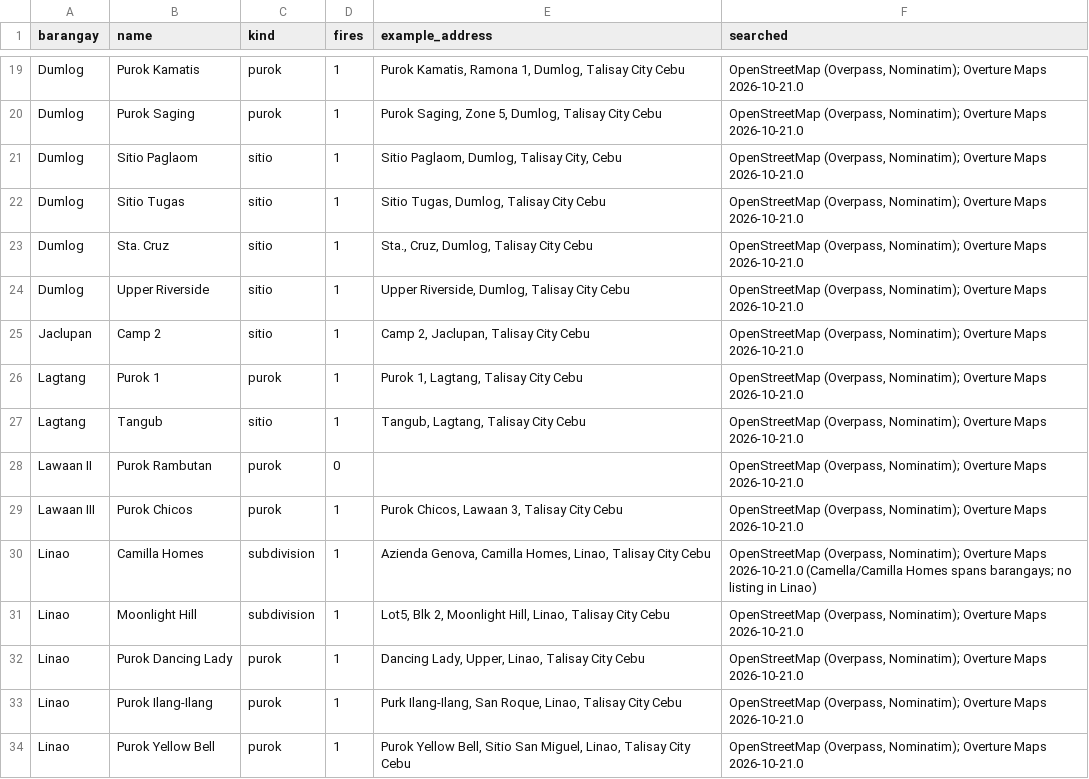
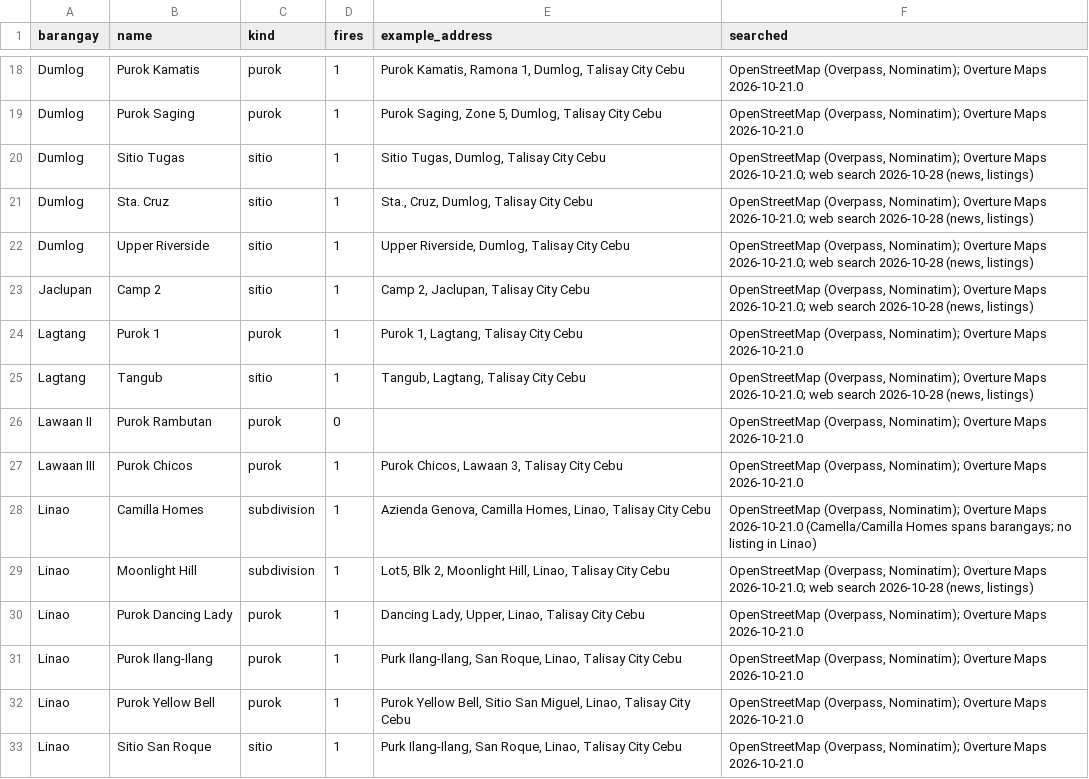
Before and after one commit to Geoalert-team/Geoalert, a CSV file: backend/apps/barangays/data/puroks/needs_barangay_check.csv, drawn as a sheet; only a part is shown, gaps mark what is left out; the shorter side is filled out with more unchanged rows; the diff covers the shown part only.

```diff
--- a/backend/apps/barangays/data/puroks/needs_barangay_check.csv
+++ b/backend/apps/barangays/data/puroks/needs_barangay_check.csv
@@ -20,9 +19,8 @@ Dumlog,Purok Kamatis,purok,1,"Purok Kamatis, Ramona 1, Dumlog, Talisay City Cebu
 Dumlog,Purok Saging,purok,1,"Purok Saging, Zone 5, Dumlog, Talisay City Cebu","OpenStreetMap (Overpass, Nominatim); Overture Maps 2026-10-21.0"
-Dumlog,Sitio Paglaom,sitio,1,"Sitio Paglaom, Dumlog, Talisay City, Cebu","OpenStreetMap (Overpass, Nominatim); Overture Maps 2026-10-21.0"
-Dumlog,Sitio Tugas,sitio,1,"Sitio Tugas, Dumlog, Talisay City Cebu","OpenStreetMap (Overpass, Nominatim); Overture Maps 2026-10-21.0"
-Dumlog,Sta. Cruz,sitio,1,"Sta., Cruz, Dumlog, Talisay City Cebu","OpenStreetMap (Overpass, Nominatim); Overture Maps 2026-10-21.0"
-Dumlog,Upper Riverside,sitio,1,"Upper Riverside, Dumlog, Talisay City Cebu","OpenStreetMap (Overpass, Nominatim); Overture Maps 2026-10-21.0"
-Jaclupan,Camp 2,sitio,1,"Camp 2, Jaclupan, Talisay City Cebu","OpenStreetMap (Overpass, Nominatim); Overture Maps 2026-10-21.0"
+Dumlog,Sitio Tugas,sitio,1,"Sitio Tugas, Dumlog, Talisay City Cebu","OpenStreetMap (Overpass, Nominatim); Overture Maps 2026-10-21.0; web search 2026-10-28 (news, listings)"
+Dumlog,Sta. Cruz,sitio,1,"Sta., Cruz, Dumlog, Talisay City Cebu","OpenStreetMap (Overpass, Nominatim); Overture Maps 2026-10-21.0; web search 2026-10-28 (news, listings)"
+Dumlog,Upper Riverside,sitio,1,"Upper Riverside, Dumlog, Talisay City Cebu","OpenStreetMap (Overpass, Nominatim); Overture Maps 2026-10-21.0; web search 2026-10-28 (news, listings)"
+Jaclupan,Camp 2,sitio,1,"Camp 2, Jaclupan, Talisay City Cebu","OpenStreetMap (Overpass, Nominatim); Overture Maps 2026-10-21.0; web search 2026-10-28 (news, listings)"
 Lagtang,Purok 1,purok,1,"Purok 1, Lagtang, Talisay City Cebu","OpenStreetMap (Overpass, Nominatim); Overture Maps 2026-10-21.0"
-Lagtang,Tangub,sitio,1,"Tangub, Lagtang, Talisay City Cebu","OpenStreetMap (Overpass, Nominatim); Overture Maps 2026-10-21.0"
+Lagtang,Tangub,sitio,1,"Tangub, Lagtang, Talisay City Cebu","OpenStreetMap (Overpass, Nominatim); Overture Maps 2026-10-21.0; web search 2026-10-28 (news, listings)"
 Lawaan II,Purok Rambutan,purok,0,,"OpenStreetMap (Overpass, Nominatim); Overture Maps 2026-10-21.0"
@@ -30,3 +28,3 @@ Lawaan III,Purok Chicos,purok,1,"Purok Chicos, Lawaan 3, Talisay City Cebu","Ope
 Linao,Camilla Homes,subdivision,1,"Azienda Genova, Camilla Homes, Linao, Talisay City Cebu","OpenStreetMap (Overpass, Nominatim); Overture Maps 2026-10-21.0 (Camella/Camilla Homes spans barangays; no listing in Linao)"
-Linao,Moonlight Hill,subdivision,1,"Lot5, Blk 2, Moonlight Hill, Linao, Talisay City Cebu","OpenStreetMap (Overpass, Nominatim); Overture Maps 2026-10-21.0"
+Linao,Moonlight Hill,subdivision,1,"Lot5, Blk 2, Moonlight Hill, Linao, Talisay City Cebu","OpenStreetMap (Overpass, Nominatim); Overture Maps 2026-10-21.0; web search 2026-10-28 (news, listings)"
 Linao,Purok Dancing Lady,purok,1,"Dancing Lady, Upper, Linao, Talisay City Cebu","OpenStreetMap (Overpass, Nominatim); Overture Maps 2026-10-21.0"
```
Also changed, not shown: 5 added rows, 5 removed rows and 18 edited cells elsewhere in this file, backend/apps/barangays/data/puroks/name_variants.csv, backend/apps/barangays/data/puroks/purok_points.csv, 26 other files.
